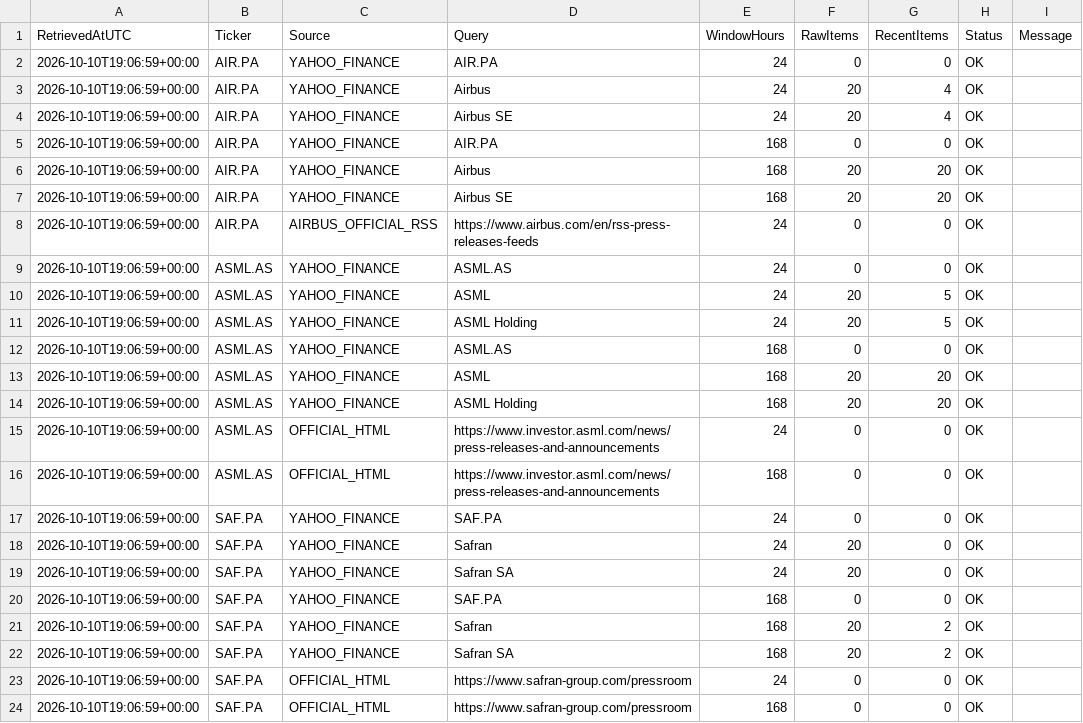
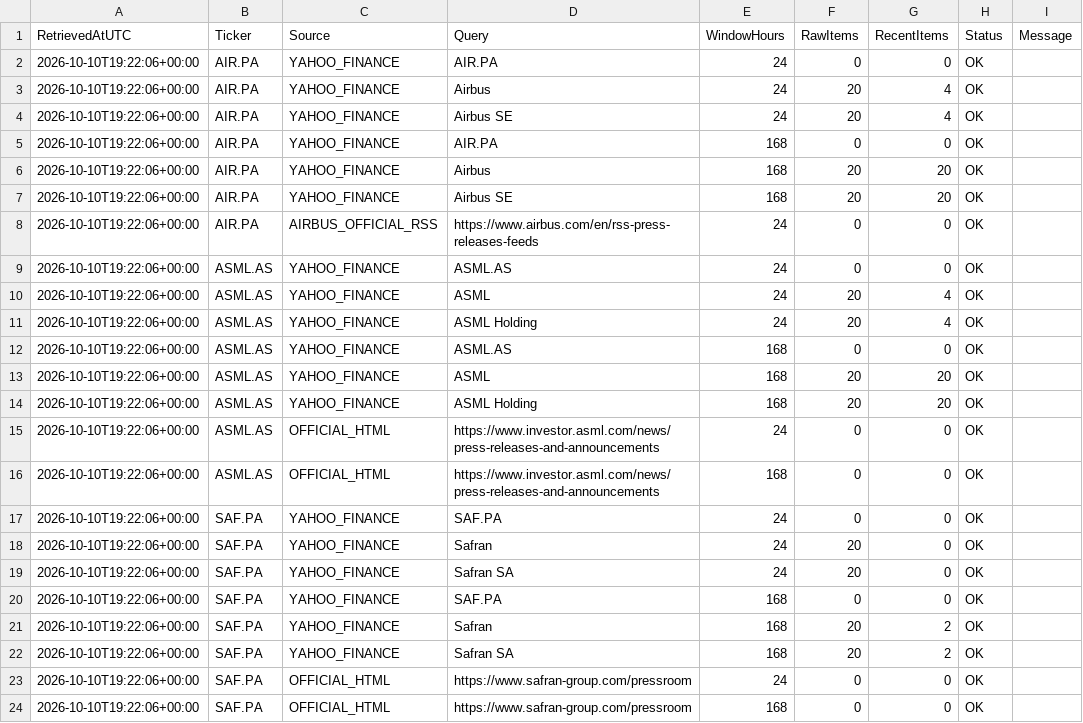
Before and after one commit to Thameur95/investment-assistant, a CSV file: historical_lab/reports/catalyst_europe_diagnostic.csv, drawn as a sheet.

```diff
--- a/historical_lab/reports/catalyst_europe_diagnostic.csv
+++ b/historical_lab/reports/catalyst_europe_diagnostic.csv
@@ -1,24 +1,24 @@
 RetrievedAtUTC,Ticker,Source,Query,WindowHours,RawItems,RecentItems,Status,Message
-2026-10-10T19:06:59+00:00,AIR.PA,YAHOO_FINANCE,AIR.PA,24,0,0,OK,
-2026-10-10T19:06:59+00:00,AIR.PA,YAHOO_FINANCE,Airbus,24,20,4,OK,
-2026-10-10T19:06:59+00:00,AIR.PA,YAHOO_FINANCE,Airbus SE,24,20,4,OK,
-2026-10-10T19:06:59+00:00,AIR.PA,YAHOO_FINANCE,AIR.PA,168,0,0,OK,
-2026-10-10T19:06:59+00:00,AIR.PA,YAHOO_FINANCE,Airbus,168,20,20,OK,
-2026-10-10T19:06:59+00:00,AIR.PA,YAHOO_FINANCE,Airbus SE,168,20,20,OK,
-2026-10-10T19:06:59+00:00,AIR.PA,AIRBUS_OFFICIAL_RSS,https://www.airbus.com/en/rss-press-releases-feeds,24,0,0,OK,
-2026-10-10T19:06:59+00:00,ASML.AS,YAHOO_FINANCE,ASML.AS,24,0,0,OK,
-2026-10-10T19:06:59+00:00,ASML.AS,YAHOO_FINANCE,ASML,24,20,5,OK,
-2026-10-10T19:06:59+00:00,ASML.AS,YAHOO_FINANCE,ASML Holding,24,20,5,OK,
-2026-10-10T19:06:59+00:00,ASML.AS,YAHOO_FINANCE,ASML.AS,168,0,0,OK,
-2026-10-10T19:06:59+00:00,ASML.AS,YAHOO_FINANCE,ASML,168,20,20,OK,
-2026-10-10T19:06:59+00:00,ASML.AS,YAHOO_FINANCE,ASML Holding,168,20,20,OK,
-2026-10-10T19:06:59+00:00,ASML.AS,OFFICIAL_HTML,https://www.investor.asml.com/news/press-releases-and-announcements,24,0,0,OK,
-2026-10-10T19:06:59+00:00,ASML.AS,OFFICIAL_HTML,https://www.investor.asml.com/news/press-releases-and-announcements,168,0,0,OK,
-2026-10-10T19:06:59+00:00,SAF.PA,YAHOO_FINANCE,SAF.PA,24,0,0,OK,
-2026-10-10T19:06:59+00:00,SAF.PA,YAHOO_FINANCE,Safran,24,20,0,OK,
-2026-10-10T19:06:59+00:00,SAF.PA,YAHOO_FINANCE,Safran SA,24,20,0,OK,
-2026-10-10T19:06:59+00:00,SAF.PA,YAHOO_FINANCE,SAF.PA,168,0,0,OK,
-2026-10-10T19:06:59+00:00,SAF.PA,YAHOO_FINANCE,Safran,168,20,2,OK,
-2026-10-10T19:06:59+00:00,SAF.PA,YAHOO_FINANCE,Safran SA,168,20,2,OK,
-2026-10-10T19:06:59+00:00,SAF.PA,OFFICIAL_HTML,https://www.safran-group.com/pressroom,24,0,0,OK,
-2026-10-10T19:06:59+00:00,SAF.PA,OFFICIAL_HTML,https://www.safran-group.com/pressroom,168,0,0,OK,
+2026-10-10T19:22:06+00:00,AIR.PA,YAHOO_FINANCE,AIR.PA,24,0,0,OK,
+2026-10-10T19:22:06+00:00,AIR.PA,YAHOO_FINANCE,Airbus,24,20,4,OK,
+2026-10-10T19:22:06+00:00,AIR.PA,YAHOO_FINANCE,Airbus SE,24,20,4,OK,
+2026-10-10T19:22:06+00:00,AIR.PA,YAHOO_FINANCE,AIR.PA,168,0,0,OK,
+2026-10-10T19:22:06+00:00,AIR.PA,YAHOO_FINANCE,Airbus,168,20,20,OK,
+2026-10-10T19:22:06+00:00,AIR.PA,YAHOO_FINANCE,Airbus SE,168,20,20,OK,
+2026-10-10T19:22:06+00:00,AIR.PA,AIRBUS_OFFICIAL_RSS,https://www.airbus.com/en/rss-press-releases-feeds,24,0,0,OK,
+2026-10-10T19:22:06+00:00,ASML.AS,YAHOO_FINANCE,ASML.AS,24,0,0,OK,
+2026-10-10T19:22:06+00:00,ASML.AS,YAHOO_FINANCE,ASML,24,20,4,OK,
+2026-10-10T19:22:06+00:00,ASML.AS,YAHOO_FINANCE,ASML Holding,24,20,4,OK,
+2026-10-10T19:22:06+00:00,ASML.AS,YAHOO_FINANCE,ASML.AS,168,0,0,OK,
+2026-10-10T19:22:06+00:00,ASML.AS,YAHOO_FINANCE,ASML,168,20,20,OK,
+2026-10-10T19:22:06+00:00,ASML.AS,YAHOO_FINANCE,ASML Holding,168,20,20,OK,
+2026-10-10T19:22:06+00:00,ASML.AS,OFFICIAL_HTML,https://www.investor.asml.com/news/press-releases-and-announcements,24,0,0,OK,
+2026-10-10T19:22:06+00:00,ASML.AS,OFFICIAL_HTML,https://www.investor.asml.com/news/press-releases-and-announcements,168,0,0,OK,
+2026-10-10T19:22:06+00:00,SAF.PA,YAHOO_FINANCE,SAF.PA,24,0,0,OK,
+2026-10-10T19:22:06+00:00,SAF.PA,YAHOO_FINANCE,Safran,24,20,0,OK,
+2026-10-10T19:22:06+00:00,SAF.PA,YAHOO_FINANCE,Safran SA,24,20,0,OK,
+2026-10-10T19:22:06+00:00,SAF.PA,YAHOO_FINANCE,SAF.PA,168,0,0,OK,
+2026-10-10T19:22:06+00:00,SAF.PA,YAHOO_FINANCE,Safran,168,20,2,OK,
+2026-10-10T19:22:06+00:00,SAF.PA,YAHOO_FINANCE,Safran SA,168,20,2,OK,
+2026-10-10T19:22:06+00:00,SAF.PA,OFFICIAL_HTML,https://www.safran-group.com/pressroom,24,0,0,OK,
+2026-10-10T19:22:06+00:00,SAF.PA,OFFICIAL_HTML,https://www.safran-group.com/pressroom,168,0,0,OK,
```
Also changed, not shown: historical_lab/reports/catalyst_events.csv, historical_lab/reports/catalyst_prefilter.csv, 2 other files.
